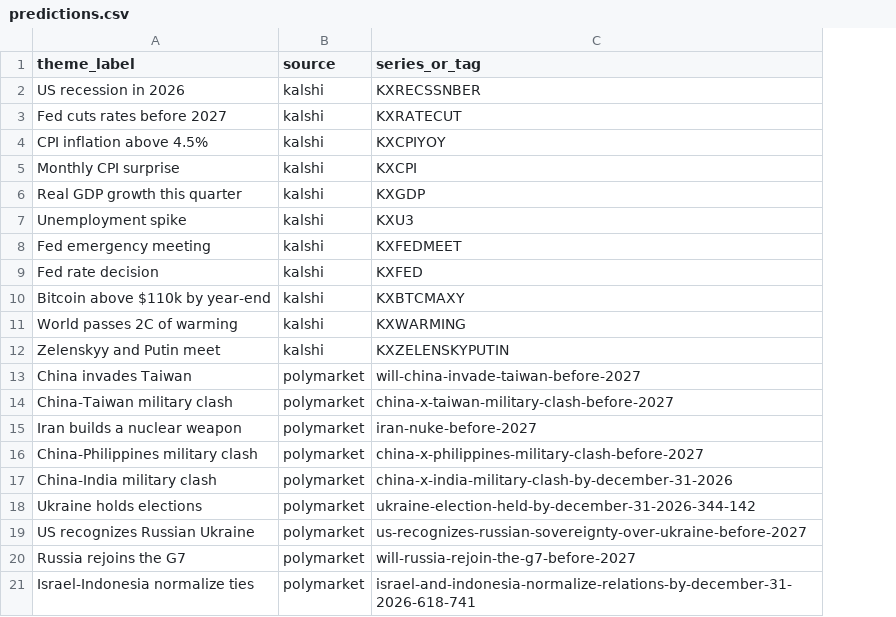
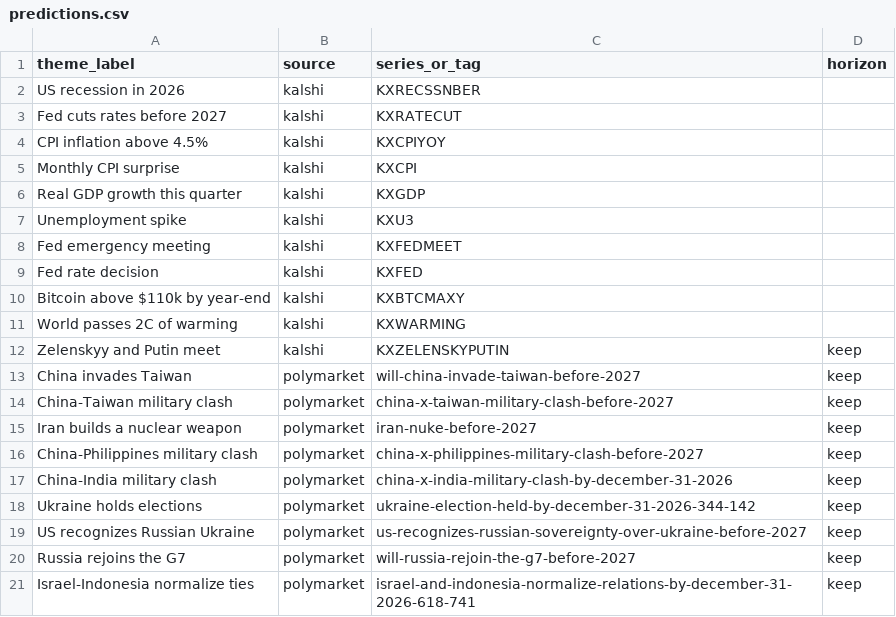
Before and after one commit to newpov/stocks-dashboard, a CSV file: predictions.csv, drawn as a sheet; the diff names each change by its address in the sheet, - before the commit and + after, or states it on an @@ line.

```diff
--- a/predictions.csv
+++ b/predictions.csv
+column D (horizon), rows 12-21: all keep
```
Also changed, not shown: 29 other files.
